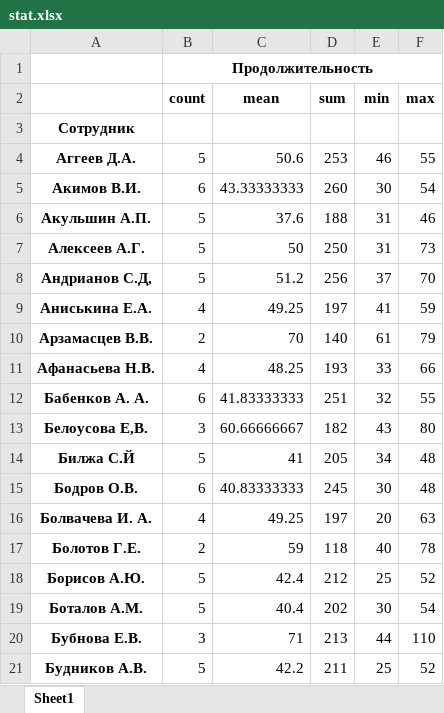
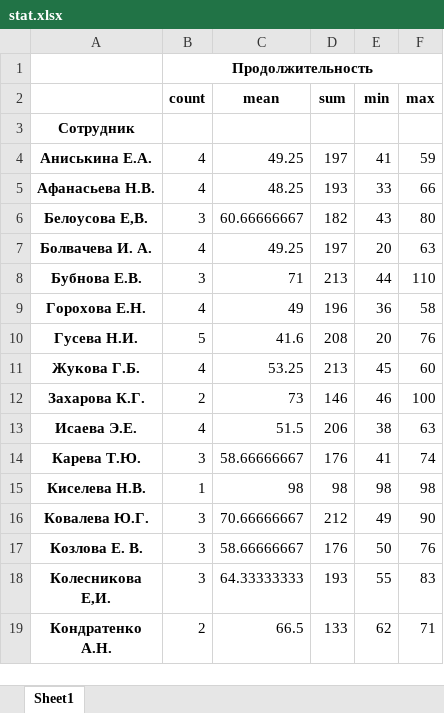
Before and after one commit to armanhak/metro, an Excel workbook: stat.xlsx, sheet Sheet1, drawn as a sheet; only a part is shown; the shorter side is filled out with more unchanged rows; values as stored, in another font and other column widths than the file's, no borders; the diff covers the shown part only; the diff names each change by its address in the sheet, - before the commit and + after, or states it on an @@ line.

```diff
--- a/stat.xlsx (sheet Sheet1)
+++ b/stat.xlsx (sheet Sheet1)
-row 4: Аггеев Д.А. | 5 | 50.6 | 253 | 46 | 55
-row 5: Акимов В.И. | 6 | 43.33333333 | 260 | 30 | 54
-row 6: Акульшин А.П. | 5 | 37.6 | 188 | 31 | 46
-row 7: Алексеев А.Г. | 5 | 50 | 250 | 31 | 73
-row 8: Андрианов С.Д, | 5 | 51.2 | 256 | 37 | 70
-row 10: Арзамасцев В.В. | 2 | 70 | 140 | 61 | 79
-row 12: Бабенков А. А. | 6 | 41.83333333 | 251 | 32 | 55
-row 14: Билжа С.Й | 5 | 41 | 205 | 34 | 48
-row 15: Бодров О.В. | 6 | 40.83333333 | 245 | 30 | 48
-row 17: Болотов Г.Е. | 2 | 59 | 118 | 40 | 78
-row 18: Борисов А.Ю. | 5 | 42.4 | 212 | 25 | 52
-row 19: Боталов А.М. | 5 | 40.4 | 202 | 30 | 54
-row 21: Будников А.В. | 5 | 42.2 | 211 | 25 | 52
```
Also changed, not shown: 54 removed rows elsewhere in this sheet, 4 other files.
